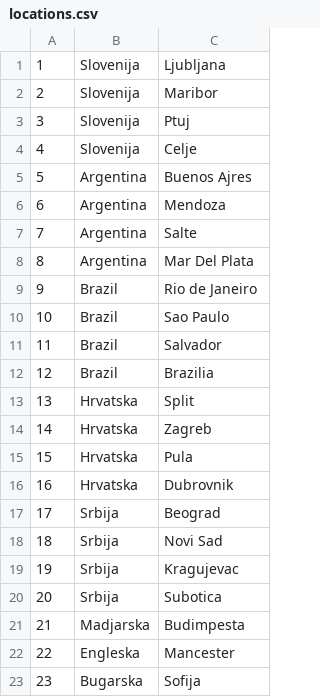
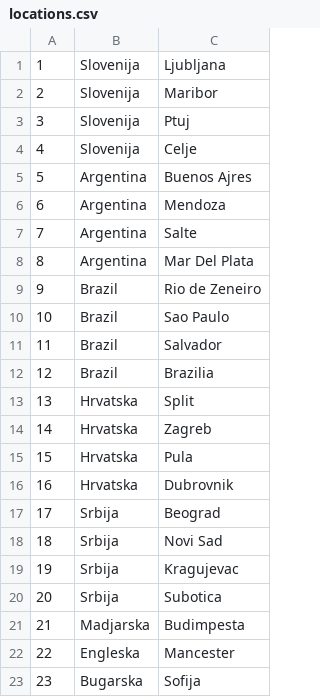
Before and after one commit to uslje13/turisticka-agencija, a CSV file: TravelAgency/Resources/Data/locations.csv, drawn as a sheet.

```diff
--- a/TravelAgency/Resources/Data/locations.csv
+++ b/TravelAgency/Resources/Data/locations.csv
@@ -8,3 +8,3 @@
 8|Argentina|Mar Del Plata
-9|Brazil|Rio de Janeiro
+9|Brazil|Rio de Zeneiro
 10|Brazil|Sao Paulo
```
Also changed, not shown: TravelAgency/Resources/Data/tourRequests.csv, TravelAgency/Resources/Data/tours.csv, 1 other file.
